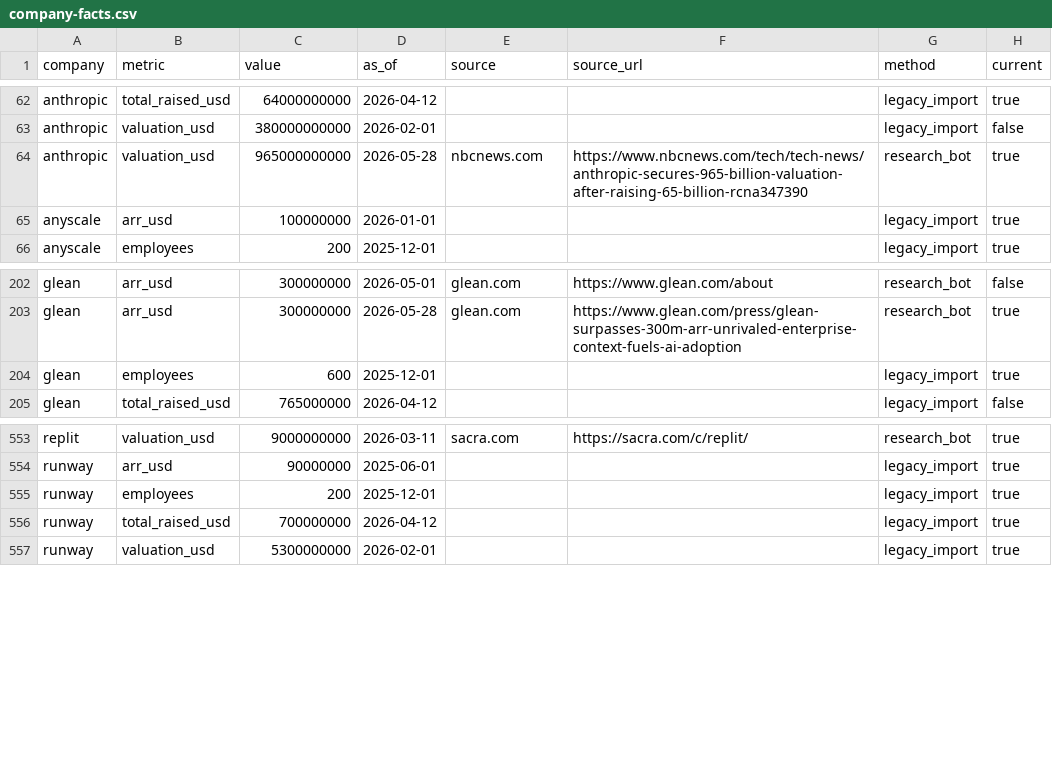
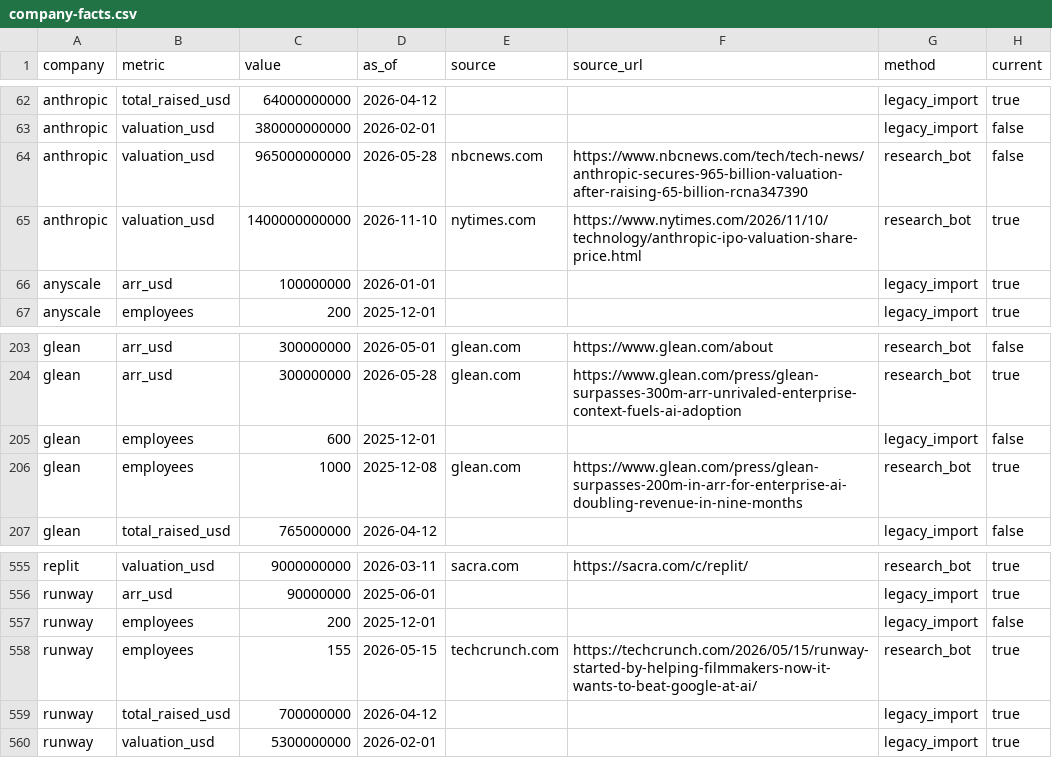
Before and after one commit to BenchGecko/datasets, a CSV file: companies/company-facts.csv, drawn as a sheet; only a part is shown, gaps mark what is left out.

```diff
--- a/companies/company-facts.csv
+++ b/companies/company-facts.csv
@@ -63,3 +63,4 @@ anthropic,total_raised_usd,64000000000,2026-04-12,,,legacy_import,true
 anthropic,valuation_usd,380000000000,2026-02-01,,,legacy_import,false
-anthropic,valuation_usd,965000000000,2026-05-28,nbcnews.com,https://www.nbcnews.com/tech/tech-news/anthropic-secures-965-billion-valuation-after-raising-65-billion-rcna347390,research_bot,true
+anthropic,valuation_usd,965000000000,2026-05-28,nbcnews.com,https://www.nbcnews.com/tech/tech-news/anthropic-secures-965-billion-valuation-after-raising-65-billion-rcna347390,research_bot,false
+anthropic,valuation_usd,1400000000000,2026-11-10,nytimes.com,https://www.nytimes.com/2026/11/10/technology/anthropic-ipo-valuation-share-price.html,research_bot,true
 anyscale,arr_usd,100000000,2026-01-01,,,legacy_import,true
@@ -203,3 +204,4 @@ glean,arr_usd,300000000,2026-05-01,glean.com,https://www.glean.com/about,researc
 glean,arr_usd,300000000,2026-05-28,glean.com,https://www.glean.com/press/glean-surpasses-300m-arr-unrivaled-enterprise-context-fuels-ai-adoption,research_bot,true
-glean,employees,600,2025-12-01,,,legacy_import,true
+glean,employees,600,2025-12-01,,,legacy_import,false
+glean,employees,1000,2025-12-08,glean.com,https://www.glean.com/press/glean-surpasses-200m-in-arr-for-enterprise-ai-doubling-revenue-in-nine-months,research_bot,true
 glean,total_raised_usd,765000000,2026-04-12,,,legacy_import,false
@@ -554,3 +556,4 @@ replit,valuation_usd,9000000000,2026-03-11,sacra.com,https://sacra.com/c/replit/
 runway,arr_usd,90000000,2025-06-01,,,legacy_import,true
-runway,employees,200,2025-12-01,,,legacy_import,true
+runway,employees,200,2025-12-01,,,legacy_import,false
+runway,employees,155,2026-05-15,techcrunch.com,https://techcrunch.com/2026/05/15/runway-started-by-helping-filmmakers-now-it-wants-to-beat-google-at-ai/,research_bot,true
 runway,total_raised_usd,700000000,2026-04-12,,,legacy_import,true
```
Also changed, not shown: gpu/gpu-rental-daily.csv, mindshare/mindshare-daily.csv, 6 other files.
